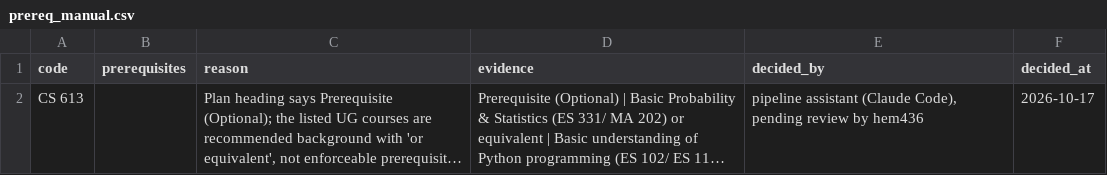
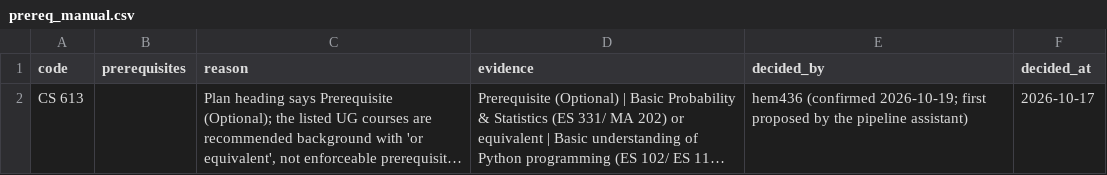
Before and after one commit to myankb08/IITGn-Academic-Advisor, a CSV file: data/raw/prereq_manual.csv, drawn as a sheet; long unchanged cells end in …; the diff names each change by its address in the sheet, - before the commit and + after, or states it on an @@ line.

```diff
--- a/data/raw/prereq_manual.csv
+++ b/data/raw/prereq_manual.csv
-E2 (decided_by): pipeline assistant (Claude Code), pending review by hem436
+E2 (decided_by): hem436 (confirmed 2026-10-19; first proposed by the pipeline assistant)
```
Also changed, not shown: supporting_files/B_validation/corrupted/results.csv, supporting_files/B_validation/processed/results.csv, 19 other files.
